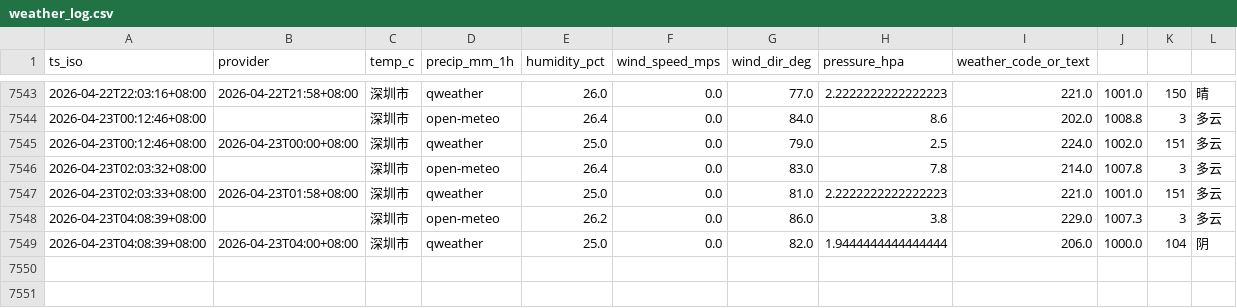
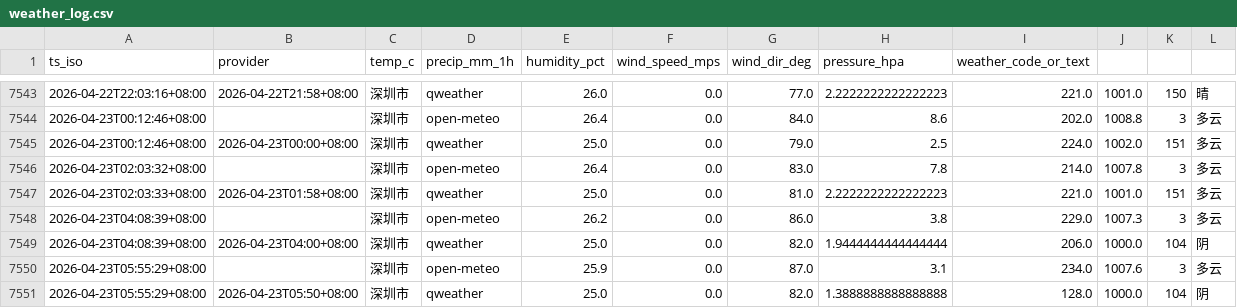
Before and after one commit to INKXXXXYY/shenzhen-weather-collector, a CSV file: weather_log.csv, drawn as a sheet; only a part is shown, gaps mark what is left out.

```diff
--- a/weather_log.csv
+++ b/weather_log.csv
@@ -7549 +7549,3 @@ ts_iso,provider,temp_c,precip_mm_1h,humidity_pct,wind_speed_mps,wind_dir_deg,pre
 2026-04-23T04:08:39+08:00,2026-04-23T04:00+08:00,深圳市,qweather,25.0,0.0,82.0,1.9444444444444444,206.0,1000.0,104,阴
+2026-04-23T05:55:29+08:00,,深圳市,open-meteo,25.9,0.0,87.0,3.1,234.0,1007.6,3,多云
+2026-04-23T05:55:29+08:00,2026-04-23T05:50+08:00,深圳市,qweather,25.0,0.0,82.0,1.3888888888888888,128.0,1000.0,104,阴
```
